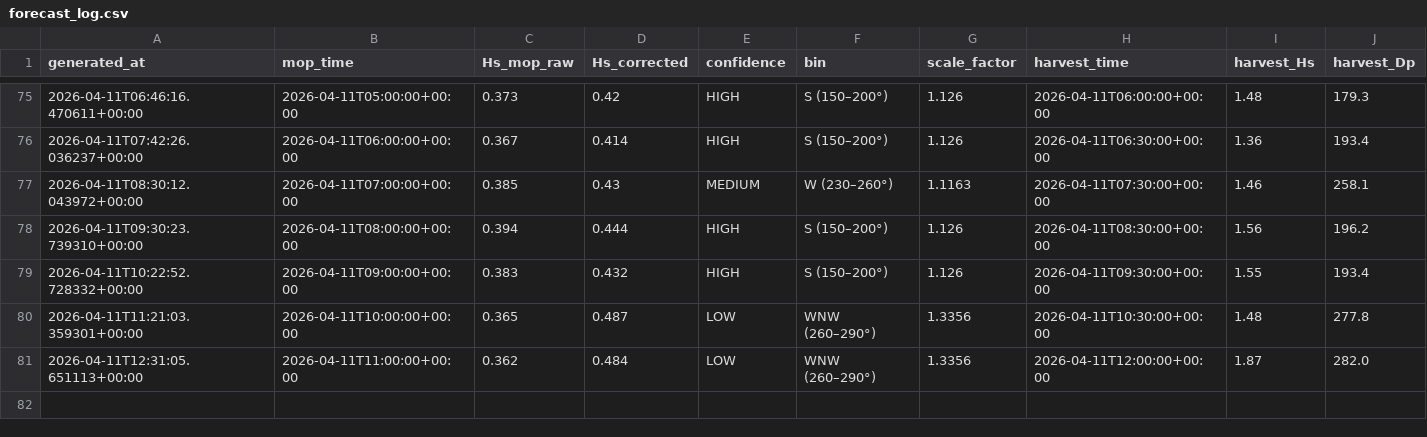
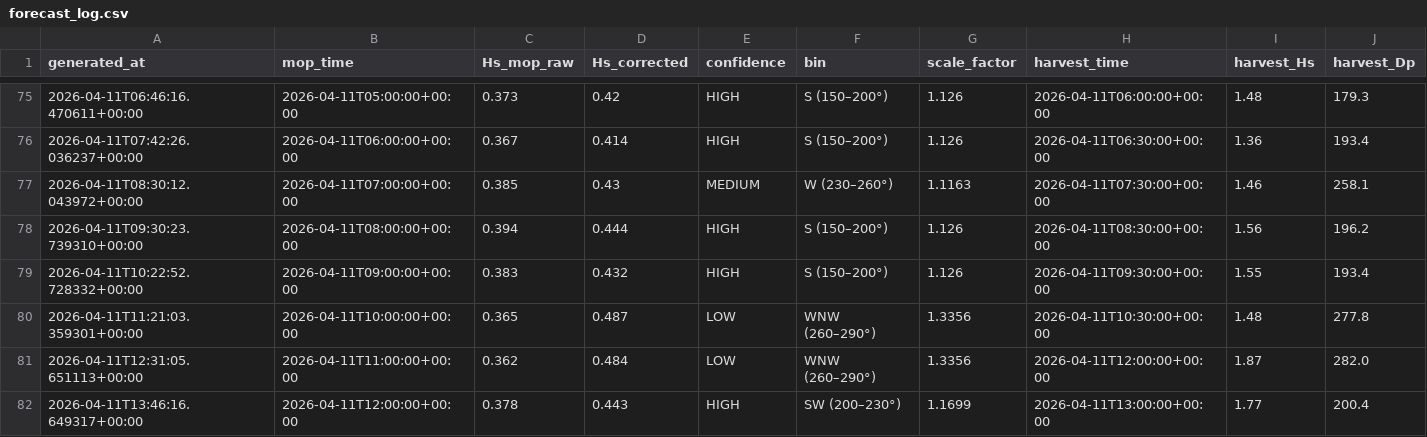
Before and after one commit to aadhavr/campus-point-waves, a CSV file: forecast_log.csv, drawn as a sheet; only a part is shown, gaps mark what is left out.

```diff
--- a/forecast_log.csv
+++ b/forecast_log.csv
@@ -81 +81,2 @@ generated_at,mop_time,Hs_mop_raw,Hs_corrected,confidence,bin,scale_factor,harves
 2026-04-11T12:31:05.651113+00:00,2026-04-11T11:00:00+00:00,0.362,0.484,LOW,WNW (260–290°),1.3356,2026-04-11T12:00:00+00:00,1.87,282.0
+2026-04-11T13:46:16.649317+00:00,2026-04-11T12:00:00+00:00,0.378,0.443,HIGH,SW  (200–230°),1.1699,2026-04-11T13:00:00+00:00,1.77,200.4
```
Also changed, not shown: 1 other file.
